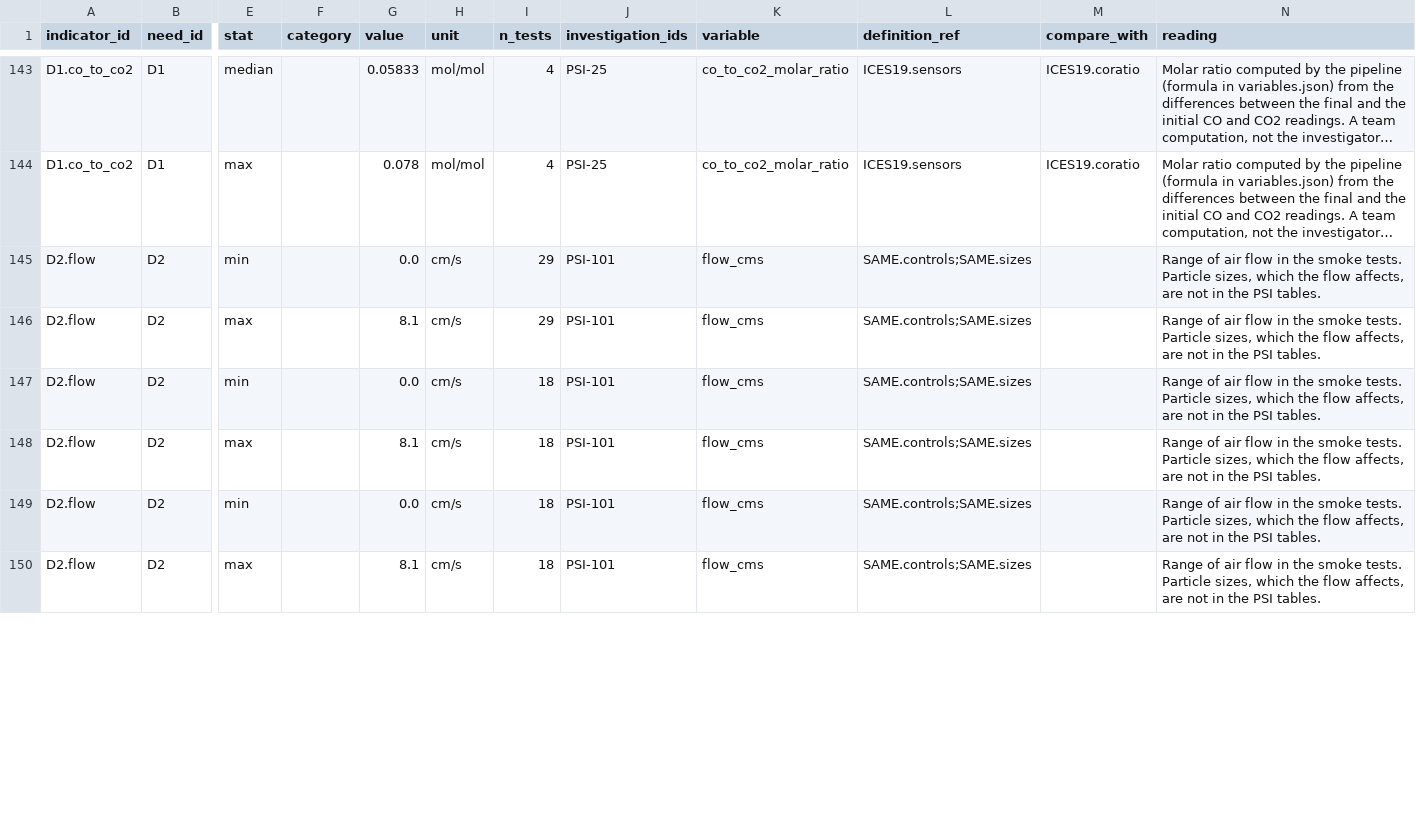
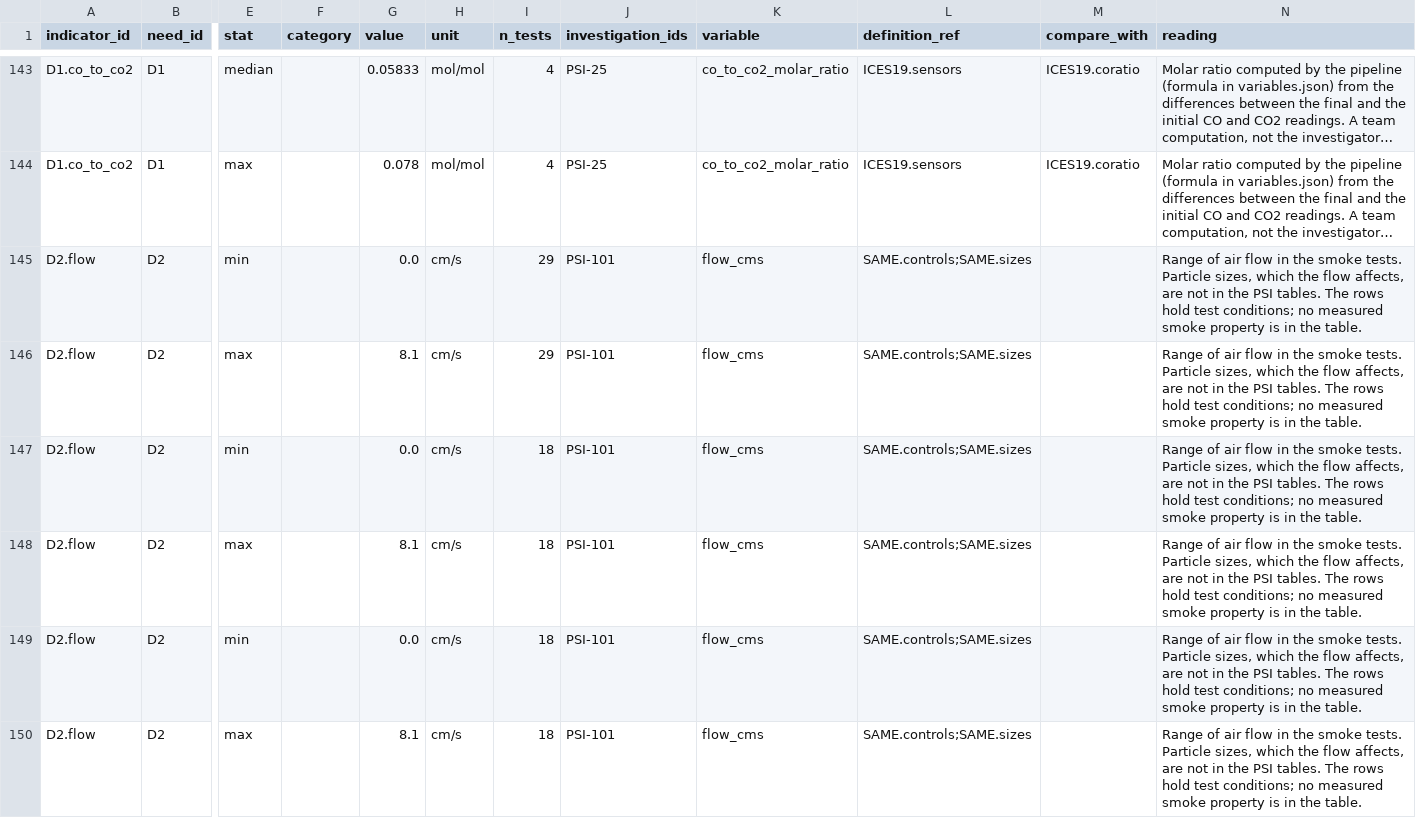
Before and after one commit to choidol0208/NASA_RAPID, a CSV file: data/pipeline/indicators.csv, drawn as a sheet; only a part is shown, gaps mark what is left out; long unchanged cells end in …; the diff covers the shown part only; the diff names each change by its address in the sheet, - before the commit and + after, or states it on an @@ line.

```diff
--- a/data/pipeline/indicators.csv
+++ b/data/pipeline/indicators.csv
-N145:N150 (reading): …PSI tables.
+N145:N150 (reading): …PSI tables. The rows hold test conditions; no measured smoke property is in the table.
```
Also changed, not shown: 20 edited cells elsewhere in this file, data/pipeline/atmosphere_cells.csv, data/pipeline/need_references.csv, 42 other files.
